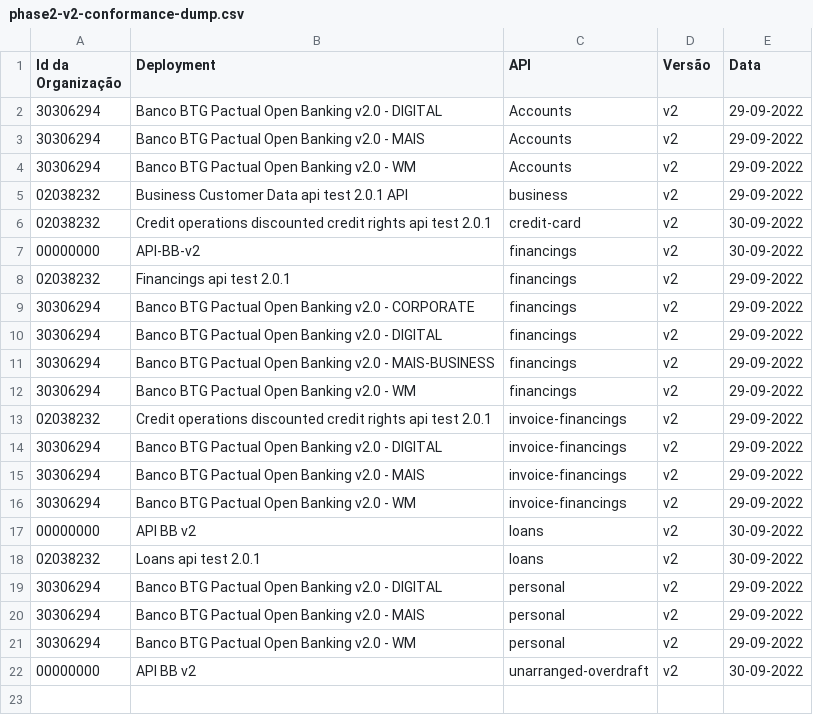
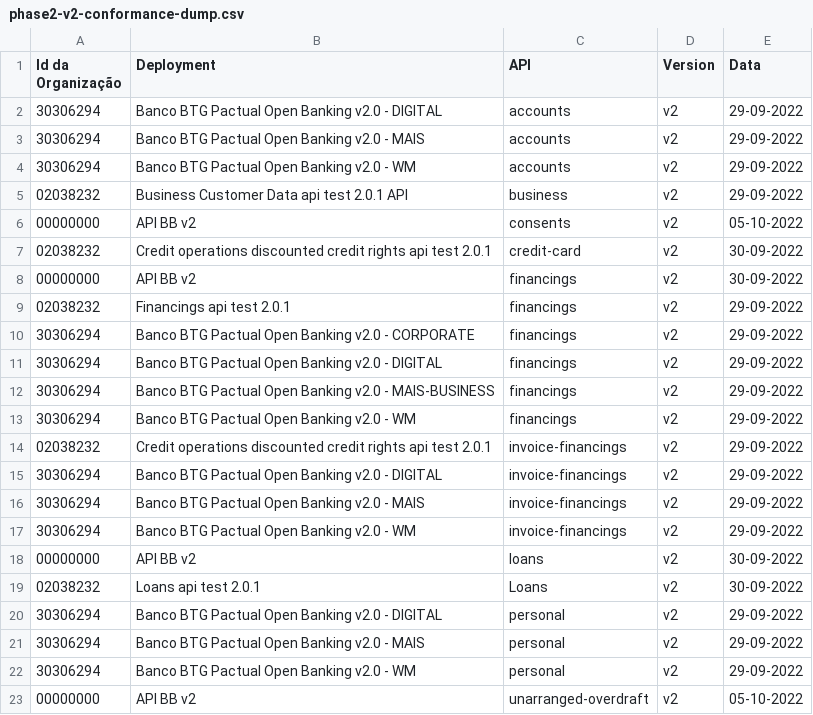
Before and after one commit to milad-raidiam/conformance, a CSV file: results/phase2/v2/phase2-v2-conformance-dump.csv, drawn as a sheet.

```diff
--- a/results/phase2/v2/phase2-v2-conformance-dump.csv
+++ b/results/phase2/v2/phase2-v2-conformance-dump.csv
@@ -1,8 +1,9 @@
-Id da Organização,Deployment,API,Versão,Data
-30306294,Banco BTG Pactual Open Banking v2.0 - DIGITAL,Accounts,v2,29-09-2022
-30306294,Banco BTG Pactual Open Banking v2.0 - MAIS,Accounts,v2,29-09-2022
-30306294,Banco BTG Pactual Open Banking v2.0 - WM,Accounts,v2,29-09-2022
+Id da Organização,Deployment,API,Version,Data
+30306294,Banco BTG Pactual Open Banking v2.0 - DIGITAL,accounts,v2,29-09-2022
+30306294,Banco BTG Pactual Open Banking v2.0 - MAIS,accounts,v2,29-09-2022
+30306294,Banco BTG Pactual Open Banking v2.0 - WM,accounts,v2,29-09-2022
 02038232,Business Customer Data api test 2.0.1 API,business,v2,29-09-2022
+00000000,API BB v2,consents,v2,05-10-2022
 02038232,Credit operations discounted credit rights api test 2.0.1,credit-card,v2,30-09-2022
-00000000,API-BB-v2,financings,v2,30-09-2022
+00000000,API BB v2,financings,v2,30-09-2022
 02038232,Financings api test 2.0.1,financings,v2,29-09-2022
@@ -17,3 +18,3 @@ Id da Organização,Deployment,API,Versão,Data
 00000000,API BB v2,loans,v2,30-09-2022
-02038232,Loans api test 2.0.1,loans,v2,30-09-2022
+02038232,Loans api test 2.0.1,Loans,v2,30-09-2022
 30306294,Banco BTG Pactual Open Banking v2.0 - DIGITAL,personal,v2,29-09-2022
@@ -21,2 +22,2 @@ Id da Organização,Deployment,API,Versão,Data
 30306294,Banco BTG Pactual Open Banking v2.0 - WM,personal,v2,29-09-2022
-00000000,API BB v2,unarranged-overdraft,v2,30-09-2022
+00000000,API BB v2,unarranged-overdraft,v2,05-10-2022
```
Also changed, not shown: results/phase2/v2/phase2-v2-conformance-table.csv, 1 other file.
